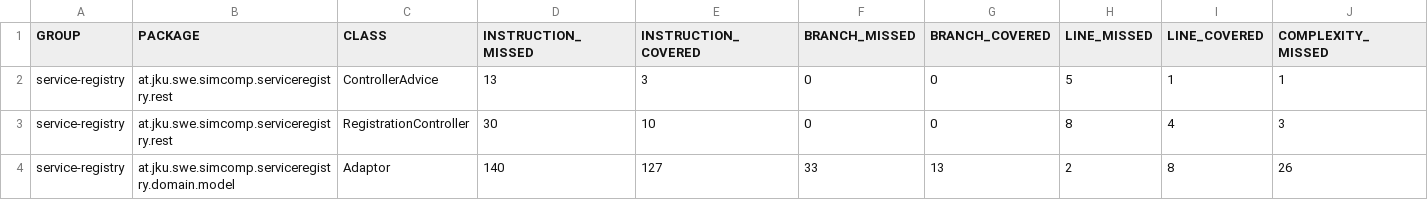
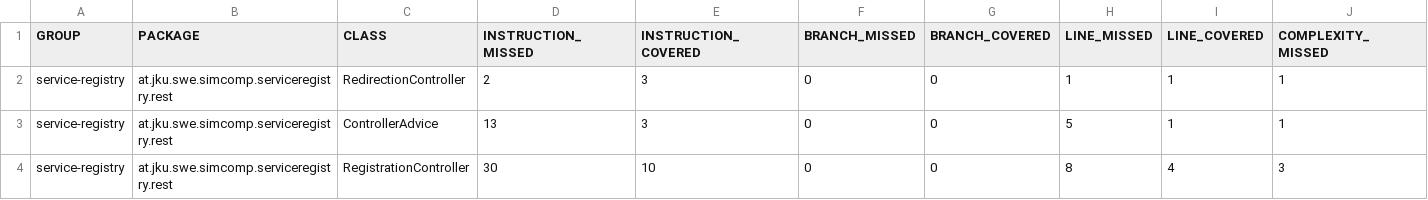
Before and after one commit to jku-swe-simcomp/simcomp-services, a CSV file: registry/jacoco.csv, drawn as a sheet; only a part is shown; the shorter side is filled out with more unchanged rows; rows hold the shown columns only; the diff names each change by its address in the sheet, - before the commit and + after, or states it on an @@ line.

```diff
--- a/registry/jacoco.csv
+++ b/registry/jacoco.csv
+row 2: service-registry | at.jku.swe.simcomp.serviceregistry.rest | RedirectionController | 2 | 3 | 0 | 0 | 1 | 1 | 1
```
Also changed, not shown: axis-converter/jacoco.csv, manager/jacoco.csv, 29 other files.
